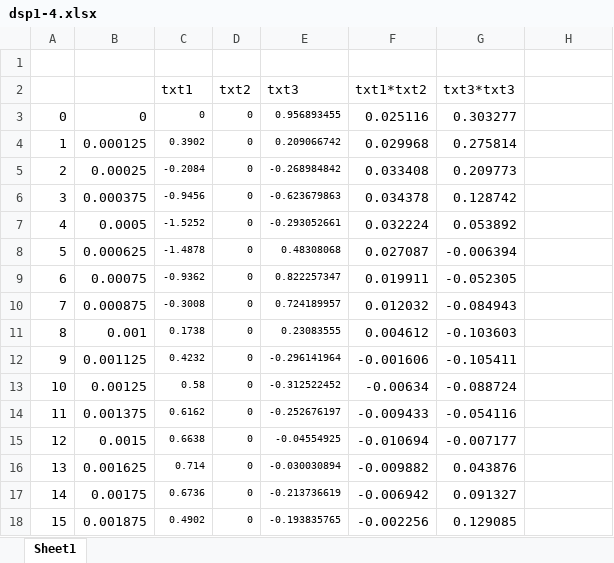
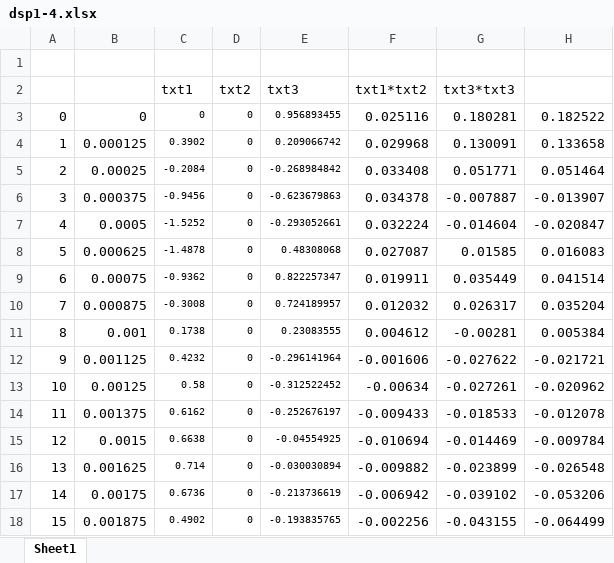
Before and after one commit to IwasakiYuuki/DPS1, an Excel workbook: excel/dsp1-4.xlsx, sheet Sheet1, drawn as a sheet; only a part is shown; values as stored, in another font and other column widths than the file's, no borders; charts and pictures not drawn; the diff covers the shown part only; the diff names each change by its address in the sheet, - before the commit and + after, or states it on an @@ line.

```diff
--- a/excel/dsp1-4.xlsx (sheet Sheet1)
+++ b/excel/dsp1-4.xlsx (sheet Sheet1)
-G3 (txt3*txt3): 0.303277
+G3 (txt3*txt3): 0.180281
-H3: (empty)
+H3: 0.182522
-G4 (txt3*txt3): 0.275814
+G4 (txt3*txt3): 0.130091
-H4: (empty)
+H4: 0.133658
-G5 (txt3*txt3): 0.209773
+G5 (txt3*txt3): 0.051771
-H5: (empty)
+H5: 0.051464
-G6 (txt3*txt3): 0.128742
+G6 (txt3*txt3): -0.007887
-H6: (empty)
+H6: -0.013907
-G7 (txt3*txt3): 0.053892
+G7 (txt3*txt3): -0.014604
-H7: (empty)
+H7: -0.020847
-G8 (txt3*txt3): -0.006394
+G8 (txt3*txt3): 0.01585
-H8: (empty)
+H8: 0.016083
-G9 (txt3*txt3): -0.052305
+G9 (txt3*txt3): 0.035449
-H9: (empty)
+H9: 0.041514
-G10 (txt3*txt3): -0.084943
+G10 (txt3*txt3): 0.026317
-H10: (empty)
+H10: 0.035204
-G11 (txt3*txt3): -0.103603
+G11 (txt3*txt3): -0.00281
-H11: (empty)
+H11: 0.005384
-G12 (txt3*txt3): -0.105411
+G12 (txt3*txt3): -0.027622
-H12: (empty)
+H12: -0.021721
-G13 (txt3*txt3): -0.088724
+G13 (txt3*txt3): -0.027261
-H13: (empty)
+H13: -0.020962
-G14 (txt3*txt3): -0.054116
+G14 (txt3*txt3): -0.018533
-H14: (empty)
+H14: -0.012078
-G15 (txt3*txt3): -0.007177
+G15 (txt3*txt3): -0.014469
-H15: (empty)
+H15: -0.009784
-G16 (txt3*txt3): 0.043876
+G16 (txt3*txt3): -0.023899
-H16: (empty)
+H16: -0.026548
-G17 (txt3*txt3): 0.091327
+G17 (txt3*txt3): -0.039102
-H17: (empty)
+H17: -0.053206
-G18 (txt3*txt3): 0.129085
+G18 (txt3*txt3): -0.043155
-H18: (empty)
+H18: -0.064499
```
Also changed, not shown: 110 edited cells elsewhere in this sheet, charts or pictures, excel/._dsp1-4.xlsx, 18 other files.
